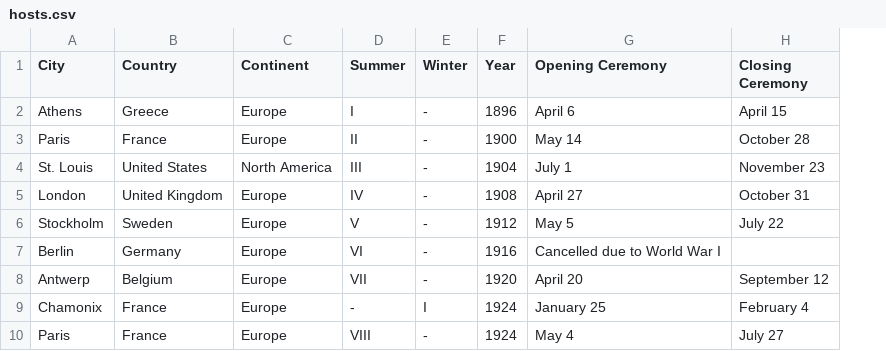
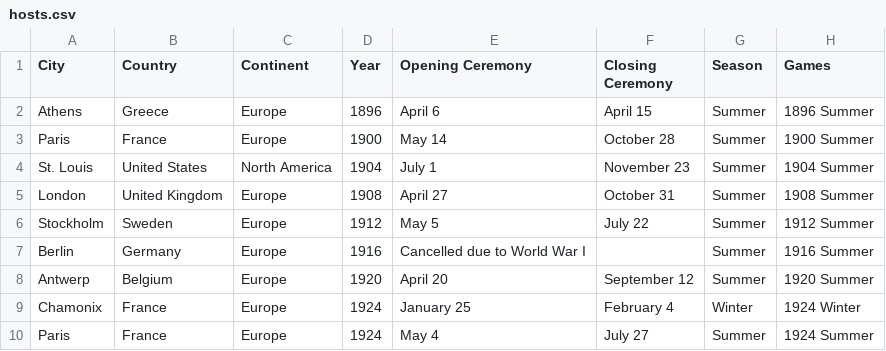
Before and after one commit to tiginamaria/ITMO_DATAVIS, a CSV file: data/hosts.csv, drawn as a sheet; only a part is shown; removed rows and columns are numbered as before the commit, all else as after; the diff names each change by its address in the sheet, - before the commit and + after, or states it on an @@ line.

```diff
--- a/data/hosts.csv
+++ b/data/hosts.csv
-column D (Summer), rows 2-10: I | II | III | IV | V | VI | VII | - | VIII
-column E (Winter), rows 2-10: - | - | - | - | - | - | - | I | -
+column G (Season), rows 2-10: Summer | Summer | Summer | Summer | Summer | Summer | Summer | Winter | Summer
+column H (Games), rows 2-10: 1896 Summer | 1900 Summer | 1904 Summer | 1908 Summer | 1912 Summer | 1916 Summer | 1920 Summer | 1924 Winter | 1924 Summer
```
Also changed, not shown: data/nocs.csv, 1 other file.
